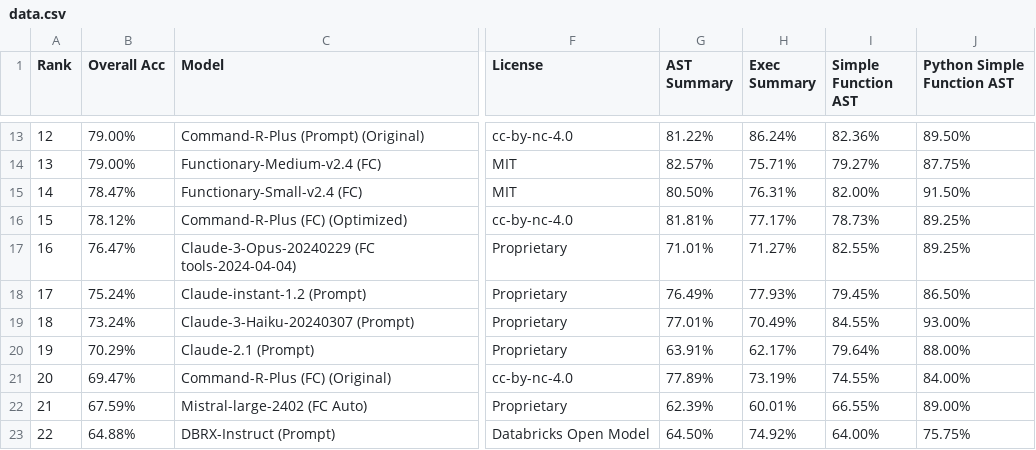
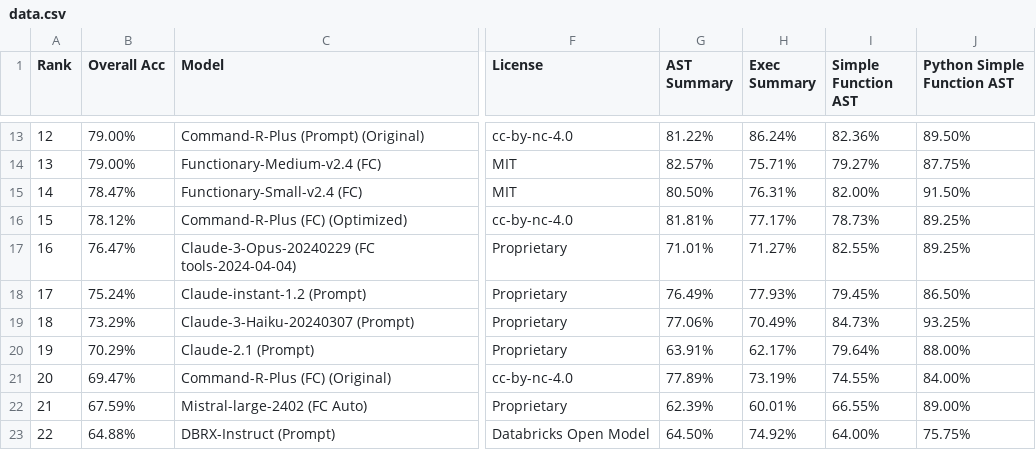
Before and after one commit to ShishirPatil/gorilla, a CSV file: data.csv, drawn as a sheet; only a part is shown, gaps mark what is left out; the diff covers the shown part only; the diff names each change by its address in the sheet, - before the commit and + after, or states it on an @@ line.

```diff
--- a/data.csv
+++ b/data.csv
-B19 (Overall Acc): 73.24%
+B19 (Overall Acc): 73.29%
-G19 (AST Summary): 77.01%
+G19 (AST Summary): 77.06%
-I19 (Simple Function AST): 84.55%
+I19 (Simple Function AST): 84.73%
-J19 (Python Simple Function AST): 93.00%
+J19 (Python Simple Function AST): 93.25%
```
Also changed, not shown: 31 edited cells elsewhere in this file.
